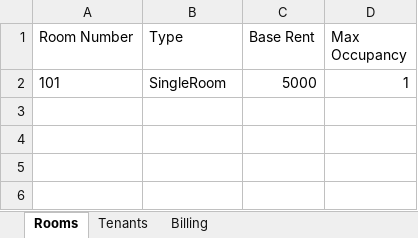
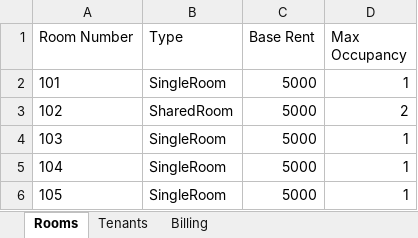
Before and after one commit to Idle1705/BoardEase, an Excel workbook: billing_ledger.xlsx, sheet Rooms, drawn as a sheet; values as stored, in another font and other column widths than the file's, no borders; the diff names each change by its address in the sheet, - before the commit and + after, or states it on an @@ line.

```diff
--- a/billing_ledger.xlsx (sheet Rooms)
+++ b/billing_ledger.xlsx (sheet Rooms)
+row 3: 102 | SharedRoom | 5000 | 2
+row 4: 103 | SingleRoom | 5000 | 1
+row 5: 104 | SingleRoom | 5000 | 1
+row 6: 105 | SingleRoom | 5000 | 1
```
Also changed, not shown: sheet Billing, sheet Tenants.
